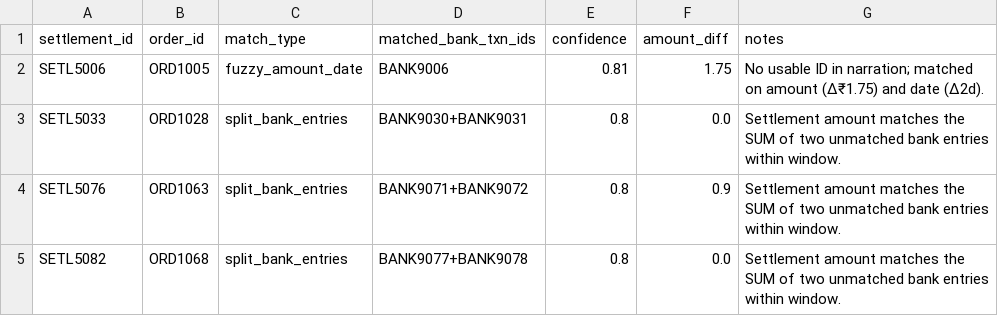
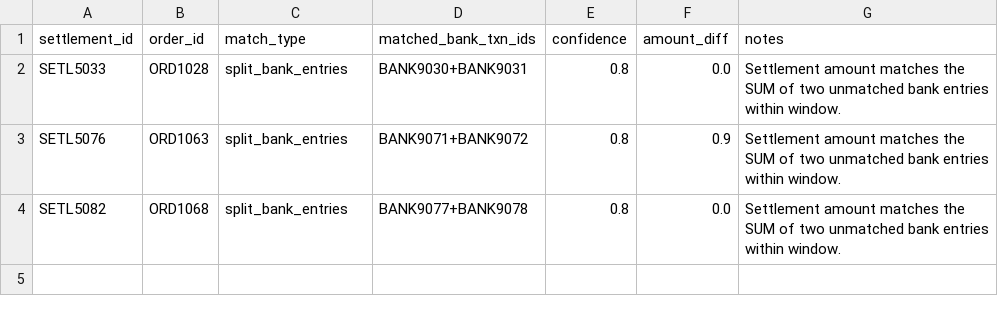
Before and after one commit to nayanashaji/Veriq, a CSV file: output/needs_review.csv, drawn as a sheet.

```diff
--- a/output/needs_review.csv
+++ b/output/needs_review.csv
@@ -1,3 +1,2 @@
 settlement_id,order_id,match_type,matched_bank_txn_ids,confidence,amount_diff,notes
-SETL5006,ORD1005,fuzzy_amount_date,BANK9006,0.81,1.75,No usable ID in narration; matched on amount (Δ₹1.75) and date (Δ2d).
 SETL5033,ORD1028,split_bank_entries,BANK9030+BANK9031,0.8,0.0,Settlement amount matches the SUM of two unmatched bank entries within window.
```
Also changed, not shown: data/bank_statement.csv, data/ground_truth.csv, 24 other files.
